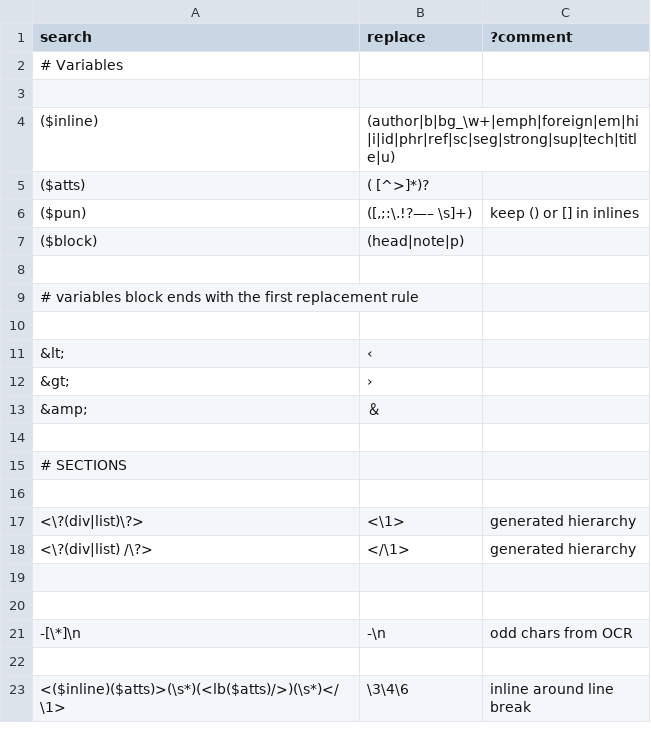
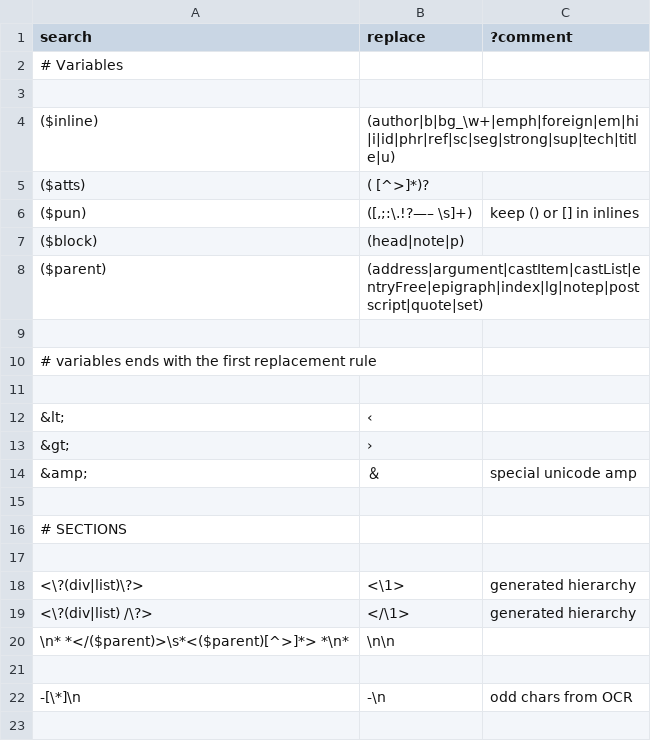
Before and after one commit to oeuvres/teinte_xsl, a TSV file: docx/teilike_pcre.tsv, drawn as a sheet; only a part is shown; the shorter side is filled out with more unchanged rows.

Commit message:
<epigraph>

```diff
--- a/docx/teilike_pcre.tsv
+++ b/docx/teilike_pcre.tsv
@@ -7,4 +7,5 @@ search	replace	?comment
 ($block)	(head|note|p)	
+($parent)	(address|argument|castItem|castList|entryFree|epigraph|index|lg|notep|postscript|quote|set)	
 		
-# variables block ends with the first replacement rule
+# variables ends with the first replacement rule
 
@@ -12,3 +13,3 @@ search	replace	?comment
 &gt;	›	
-&amp;	＆
+&amp;	＆	special unicode amp
 
@@ -18,3 +19,3 @@ search	replace	?comment
 <\?(div|list) /\?>	</\1>	generated hierarchy
-
+\n* *</($parent)>\s*<($parent)[^>]*> *\n*	\n\n
 
```
Also changed, not shown: 2 other files.
